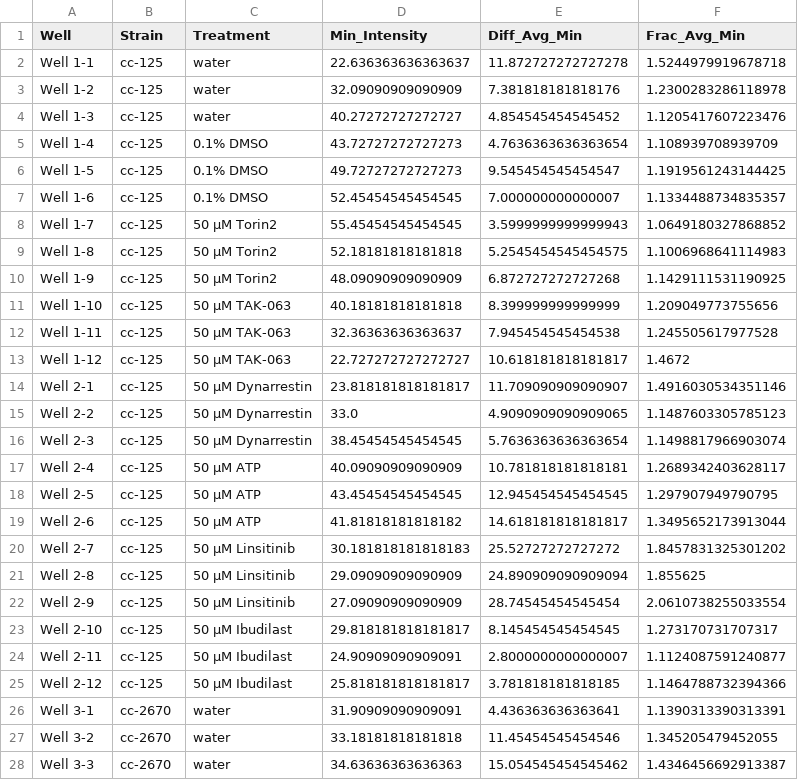
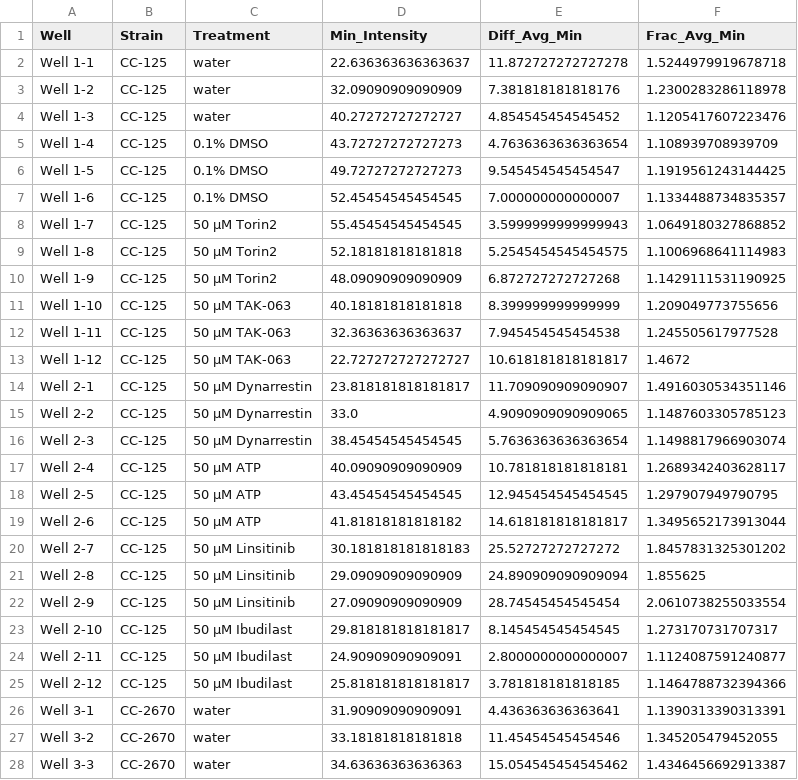
Before and after one commit to Arcadia-Science/2024-chlamy-mutant-motility-pub, a CSV file: results/linescan_drug_results/min_intensity_points.csv, drawn as a sheet; only a part is shown; the diff covers the shown part only.

```diff
--- a/results/linescan_drug_results/min_intensity_points.csv
+++ b/results/linescan_drug_results/min_intensity_points.csv
@@ -1,28 +1,28 @@
 Well,Strain,Treatment,Min_Intensity,Diff_Avg_Min,Frac_Avg_Min
-Well 1-1,cc-125,water,22.636363636363637,11.872727272727278,1.5244979919678718
-Well 1-2,cc-125,water,32.09090909090909,7.381818181818176,1.2300283286118978
-Well 1-3,cc-125,water,40.27272727272727,4.854545454545452,1.1205417607223476
-Well 1-4,cc-125,0.1% DMSO,43.72727272727273,4.7636363636363654,1.108939708939709
-Well 1-5,cc-125,0.1% DMSO,49.72727272727273,9.545454545454547,1.1919561243144425
-Well 1-6,cc-125,0.1% DMSO,52.45454545454545,7.000000000000007,1.1334488734835357
-Well 1-7,cc-125,50 µM Torin2,55.45454545454545,3.5999999999999943,1.0649180327868852
-Well 1-8,cc-125,50 µM Torin2,52.18181818181818,5.2545454545454575,1.1006968641114983
-Well 1-9,cc-125,50 µM Torin2,48.09090909090909,6.872727272727268,1.1429111531190925
-Well 1-10,cc-125,50 µM TAK-063,40.18181818181818,8.399999999999999,1.209049773755656
-Well 1-11,cc-125,50 µM TAK-063,32.36363636363637,7.945454545454538,1.245505617977528
-Well 1-12,cc-125,50 µM TAK-063,22.727272727272727,10.618181818181817,1.4672
-Well 2-1,cc-125,50 µM Dynarrestin,23.818181818181817,11.709090909090907,1.4916030534351146
-Well 2-2,cc-125,50 µM Dynarrestin,33.0,4.9090909090909065,1.1487603305785123
-Well 2-3,cc-125,50 µM Dynarrestin,38.45454545454545,5.7636363636363654,1.1498817966903074
-Well 2-4,cc-125,50 µM ATP,40.09090909090909,10.781818181818181,1.2689342403628117
-Well 2-5,cc-125,50 µM ATP,43.45454545454545,12.945454545454545,1.297907949790795
-Well 2-6,cc-125,50 µM ATP,41.81818181818182,14.618181818181817,1.3495652173913044
-Well 2-7,cc-125,50 µM Linsitinib,30.181818181818183,25.52727272727272,1.8457831325301202
-Well 2-8,cc-125,50 µM Linsitinib,29.09090909090909,24.890909090909094,1.855625
-Well 2-9,cc-125,50 µM Linsitinib,27.09090909090909,28.74545454545454,2.0610738255033554
-Well 2-10,cc-125,50 µM Ibudilast,29.818181818181817,8.145454545454545,1.273170731707317
-Well 2-11,cc-125,50 µM Ibudilast,24.90909090909091,2.8000000000000007,1.1124087591240877
-Well 2-12,cc-125,50 µM Ibudilast,25.818181818181817,3.781818181818185,1.1464788732394366
-Well 3-1,cc-2670,water,31.90909090909091,4.436363636363641,1.1390313390313391
-Well 3-2,cc-2670,water,33.18181818181818,11.45454545454546,1.345205479452055
-Well 3-3,cc-2670,water,34.63636363636363,15.054545454545462,1.4346456692913387
+Well 1-1,CC-125,water,22.636363636363637,11.872727272727278,1.5244979919678718
+Well 1-2,CC-125,water,32.09090909090909,7.381818181818176,1.2300283286118978
+Well 1-3,CC-125,water,40.27272727272727,4.854545454545452,1.1205417607223476
+Well 1-4,CC-125,0.1% DMSO,43.72727272727273,4.7636363636363654,1.108939708939709
+Well 1-5,CC-125,0.1% DMSO,49.72727272727273,9.545454545454547,1.1919561243144425
+Well 1-6,CC-125,0.1% DMSO,52.45454545454545,7.000000000000007,1.1334488734835357
+Well 1-7,CC-125,50 µM Torin2,55.45454545454545,3.5999999999999943,1.0649180327868852
+Well 1-8,CC-125,50 µM Torin2,52.18181818181818,5.2545454545454575,1.1006968641114983
+Well 1-9,CC-125,50 µM Torin2,48.09090909090909,6.872727272727268,1.1429111531190925
+Well 1-10,CC-125,50 µM TAK-063,40.18181818181818,8.399999999999999,1.209049773755656
+Well 1-11,CC-125,50 µM TAK-063,32.36363636363637,7.945454545454538,1.245505617977528
+Well 1-12,CC-125,50 µM TAK-063,22.727272727272727,10.618181818181817,1.4672
+Well 2-1,CC-125,50 µM Dynarrestin,23.818181818181817,11.709090909090907,1.4916030534351146
+Well 2-2,CC-125,50 µM Dynarrestin,33.0,4.9090909090909065,1.1487603305785123
+Well 2-3,CC-125,50 µM Dynarrestin,38.45454545454545,5.7636363636363654,1.1498817966903074
+Well 2-4,CC-125,50 µM ATP,40.09090909090909,10.781818181818181,1.2689342403628117
+Well 2-5,CC-125,50 µM ATP,43.45454545454545,12.945454545454545,1.297907949790795
+Well 2-6,CC-125,50 µM ATP,41.81818181818182,14.618181818181817,1.3495652173913044
+Well 2-7,CC-125,50 µM Linsitinib,30.181818181818183,25.52727272727272,1.8457831325301202
+Well 2-8,CC-125,50 µM Linsitinib,29.09090909090909,24.890909090909094,1.855625
+Well 2-9,CC-125,50 µM Linsitinib,27.09090909090909,28.74545454545454,2.0610738255033554
+Well 2-10,CC-125,50 µM Ibudilast,29.818181818181817,8.145454545454545,1.273170731707317
+Well 2-11,CC-125,50 µM Ibudilast,24.90909090909091,2.8000000000000007,1.1124087591240877
+Well 2-12,CC-125,50 µM Ibudilast,25.818181818181817,3.781818181818185,1.1464788732394366
+Well 3-1,CC-2670,water,31.90909090909091,4.436363636363641,1.1390313390313391
+Well 3-2,CC-2670,water,33.18181818181818,11.45454545454546,1.345205479452055
+Well 3-3,CC-2670,water,34.63636363636363,15.054545454545462,1.4346456692913387
```
Also changed, not shown: 45 edited cells elsewhere in this file, results/linescan_drug_results/statistical_results.csv, results/linescan_strain_results/pixel_33_37_min_comparisons.csv, 12 other files.
